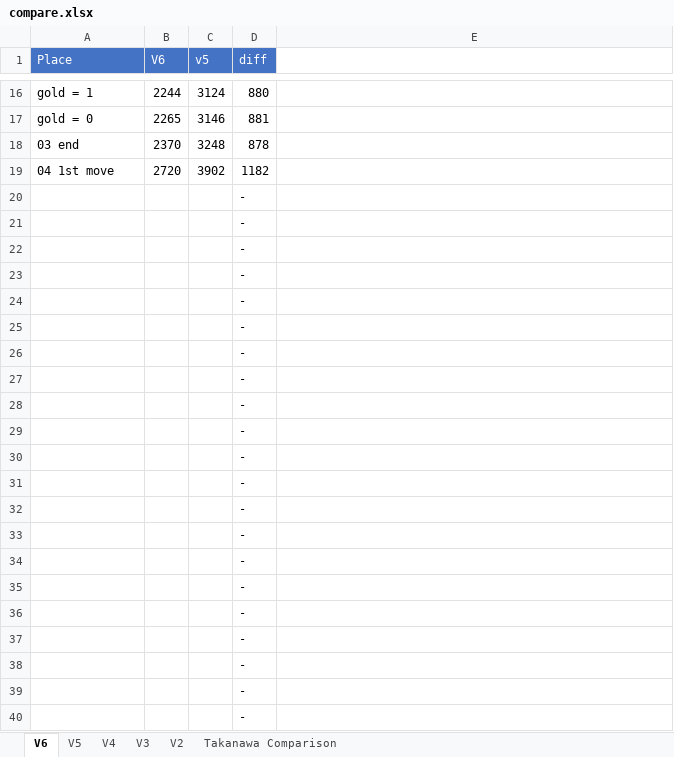
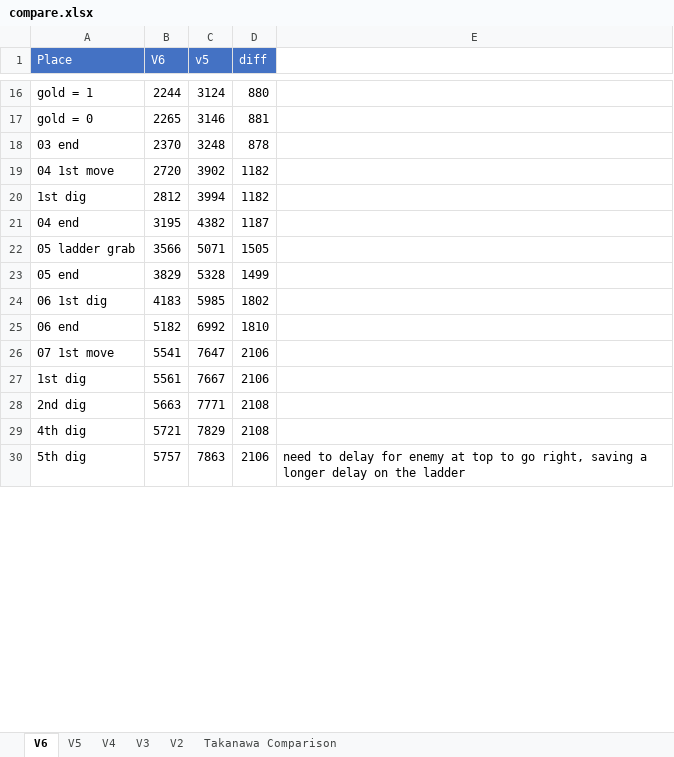
Before and after one commit to adelikat/tas, an Excel workbook: LodeRunner/compare.xlsx, sheet V6, drawn as a sheet; only a part is shown, gaps mark what is left out; values as stored, in another font and other column widths than the file's, no borders; removed rows and columns are numbered as before the commit, all else as after; the diff covers the shown part only; the diff names each change by its address in the sheet, - before the commit and + after, or states it on an @@ line.

Commit message:
lode runner up to start of level 10, 2990 frames ahead

```diff
--- a/LodeRunner/compare.xlsx (sheet V6)
+++ b/LodeRunner/compare.xlsx (sheet V6)
-row 20:  |  |  | -
-row 21:  |  |  | -
-row 22:  |  |  | -
-row 23:  |  |  | -
-row 24:  |  |  | -
-row 25:  |  |  | -
-row 26:  |  |  | -
-row 27:  |  |  | -
-row 28:  |  |  | -
-row 29:  |  |  | -
-row 30:  |  |  | -
-row 31:  |  |  | -
-row 32:  |  |  | -
-row 33:  |  |  | -
-row 34:  |  |  | -
-row 35:  |  |  | -
-row 36:  |  |  | -
-row 37:  |  |  | -
-row 38:  |  |  | -
-row 39:  |  |  | -
-row 40:  |  |  | -
+row 20: 1st dig | 2812 | 3994 | 1182
+row 21: 04 end | 3195 | 4382 | 1187
+row 22: 05 ladder grab | 3566 | 5071 | 1505
+row 23: 05 end | 3829 | 5328 | 1499
+row 24: 06 1st dig | 4183 | 5985 | 1802
+row 25: 06 end | 5182 | 6992 | 1810
+row 26: 07 1st move | 5541 | 7647 | 2106
+row 27: 1st dig | 5561 | 7667 | 2106
+row 28: 2nd dig | 5663 | 7771 | 2108
+row 29: 4th dig | 5721 | 7829 | 2108
+row 30: 5th dig | 5757 | 7863 | 2106 | need to delay for enemy at top to go right, saving a longer delay on the ladder
```
Also changed, not shown: 14 added rows elsewhere in this sheet, 2 other files.
